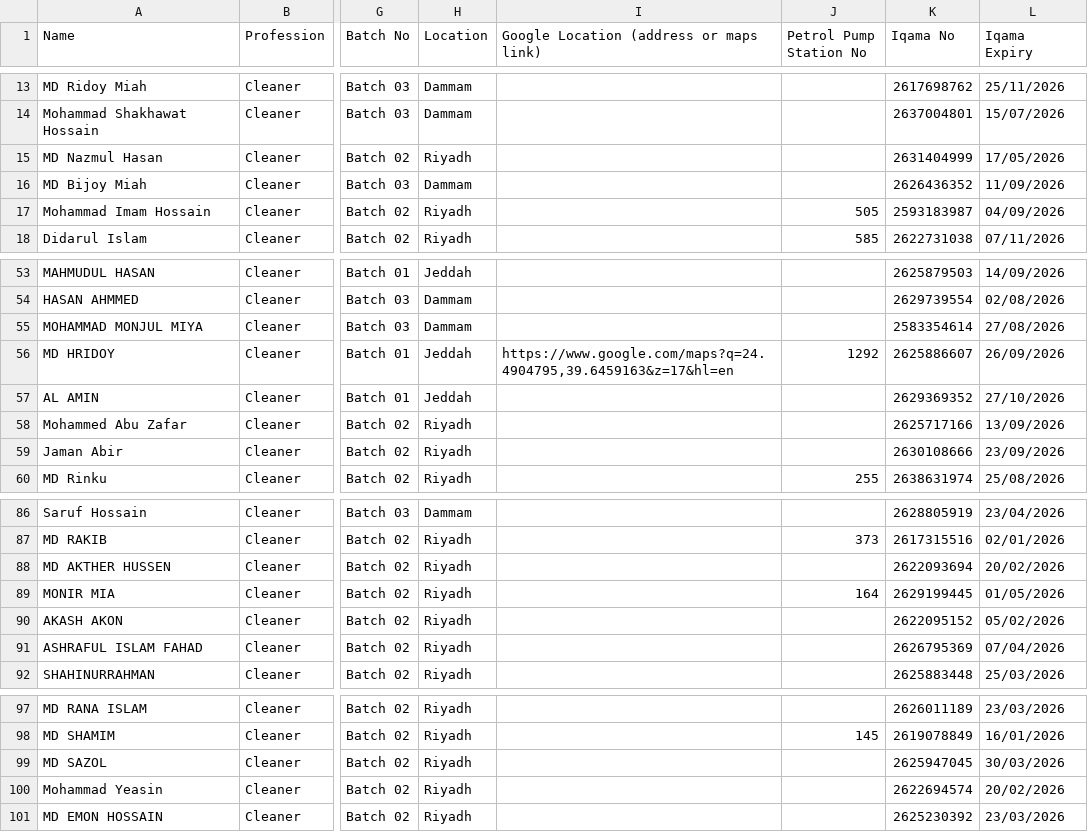
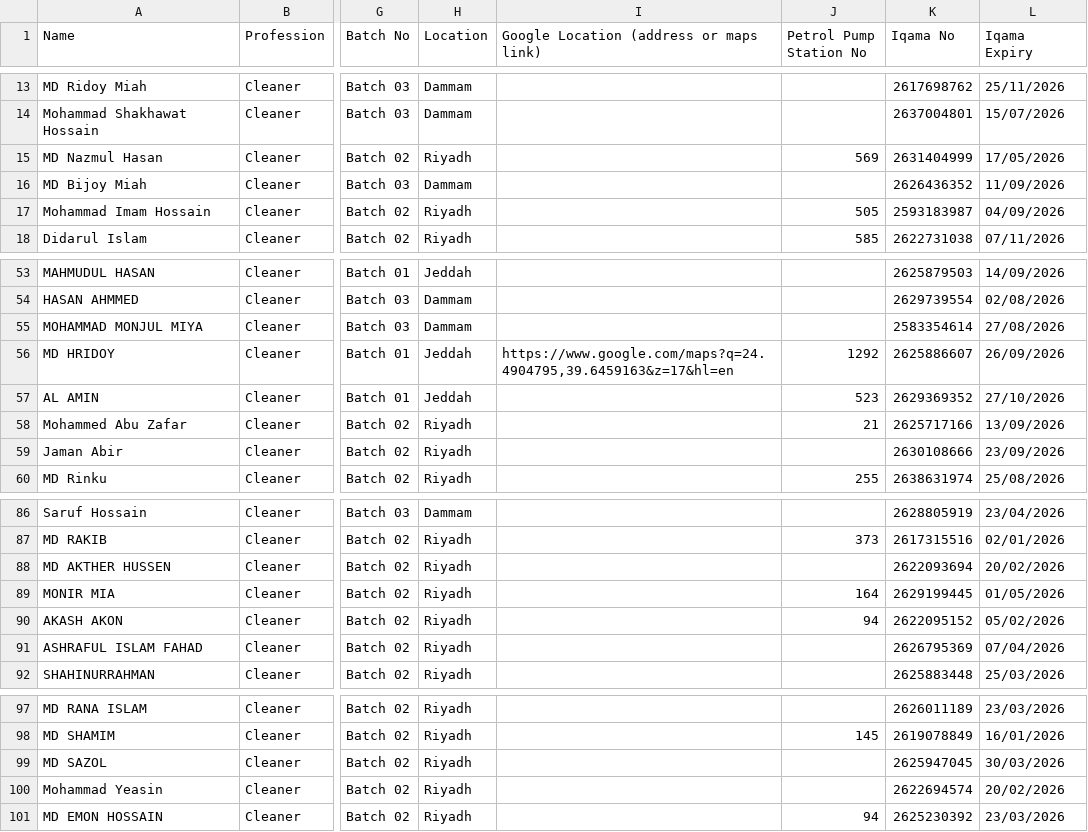
Before and after one commit to Mehboob451/workforce-roster, a CSV file: Data.csv, drawn as a sheet; only a part is shown, gaps mark what is left out; the diff names each change by its address in the sheet, - before the commit and + after, or states it on an @@ line.

Commit message:
Auto-save from ARM Dashboard interface

```diff
--- a/Data.csv
+++ b/Data.csv
-J15 (Petrol Pump Station No): (empty)
+J15 (Petrol Pump Station No): 569
-J57 (Petrol Pump Station No): (empty)
+J57 (Petrol Pump Station No): 523
-J58 (Petrol Pump Station No): (empty)
+J58 (Petrol Pump Station No): 21
-J90 (Petrol Pump Station No): (empty)
+J90 (Petrol Pump Station No): 94
-J101 (Petrol Pump Station No): (empty)
+J101 (Petrol Pump Station No): 94
```
